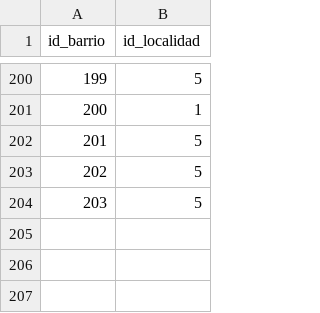
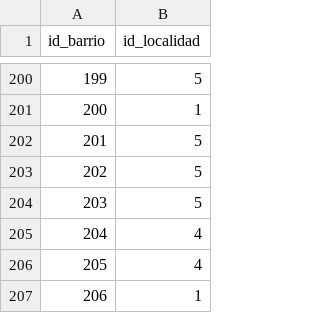
Before and after one commit to EstebanGutierrezPolo/ApiBackendCityManagement, a CSV file: src/seeders/13_localidades_barrio.csv, drawn as a sheet; only a part is shown, gaps mark what is left out; the diff names each change by its address in the sheet, - before the commit and + after, or states it on an @@ line.

Commit message:
feat(seeders): Update on localidades and barrios

```diff
--- a/src/seeders/13_localidades_barrio.csv
+++ b/src/seeders/13_localidades_barrio.csv
+row 205: 204 | 4
+row 206: 205 | 4
+row 207: 206 | 1
```
Also changed, not shown: 4 other files.
